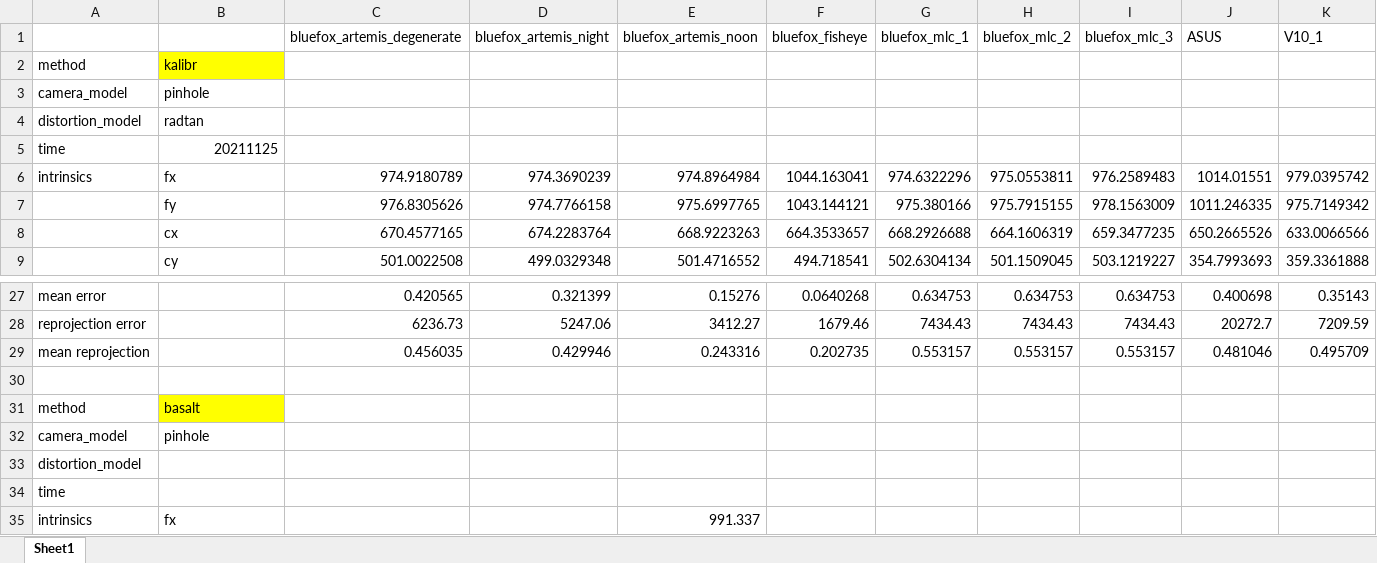
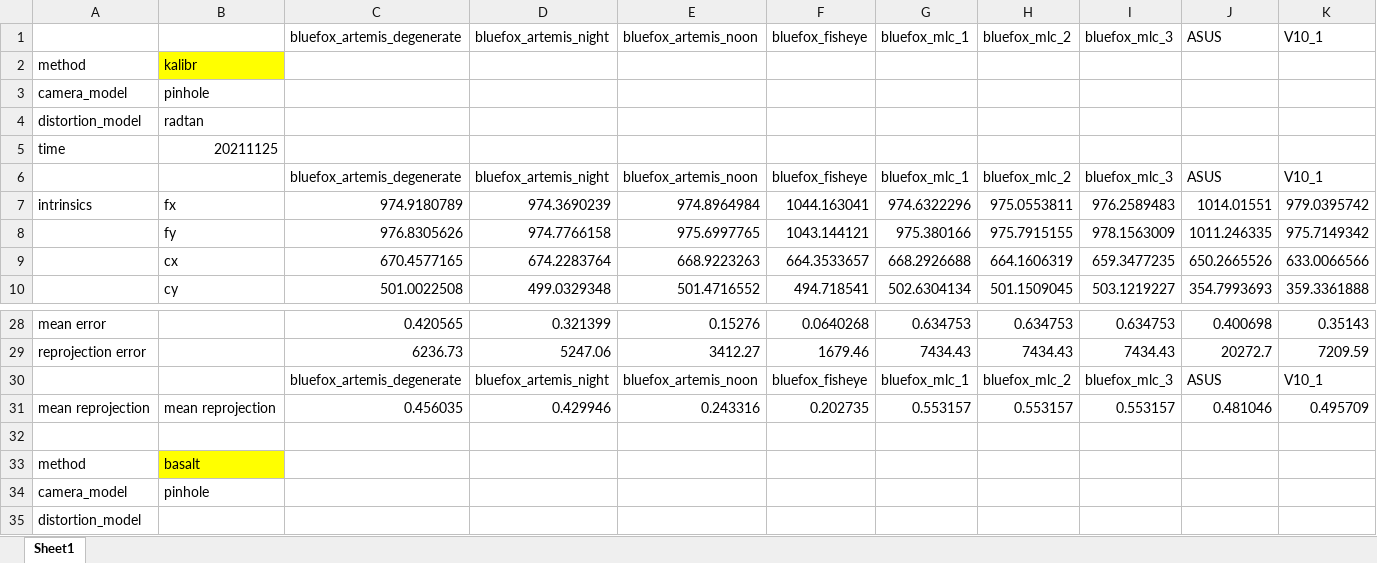
Before and after one commit to Achry1224/CamCalibr, an Excel workbook: Dataset/Result/CamCalibrReslt.xlsx, sheet Sheet1, drawn as a sheet; only a part is shown, gaps mark what is left out; the shorter side is filled out with more unchanged rows; values as stored, in another font and other column widths than the file's, no borders; addresses are those after the commit; rows hold the shown columns only; the diff names each change by its address in the sheet, - before the commit and + after, or states it on an @@ line.

Commit message:
feat: update

```diff
--- a/Dataset/Result/CamCalibrReslt.xlsx (sheet Sheet1)
+++ b/Dataset/Result/CamCalibrReslt.xlsx (sheet Sheet1)
+row 6:  |  | bluefox_artemis_degenerate | bluefox_artemis_night | bluefox_artemis_noon | bluefox_fisheye | bluefox_mlc_1 | bluefox_mlc_2 | bluefox_mlc_3 | ASUS | V10_1
+row 30:  |  | bluefox_artemis_degenerate | bluefox_artemis_night | bluefox_artemis_noon | bluefox_fisheye | bluefox_mlc_1 | bluefox_mlc_2 | bluefox_mlc_3 | ASUS | V10_1
-B31: (empty)
+B31: mean reprojection
```
